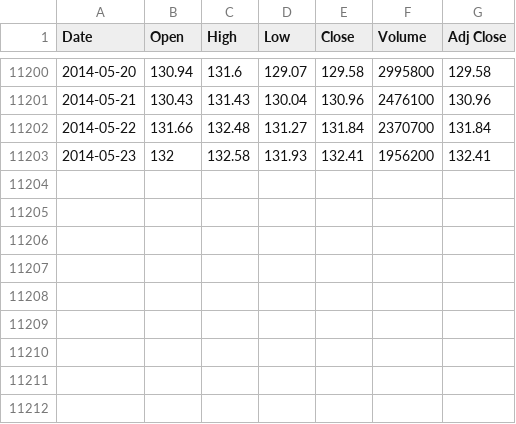
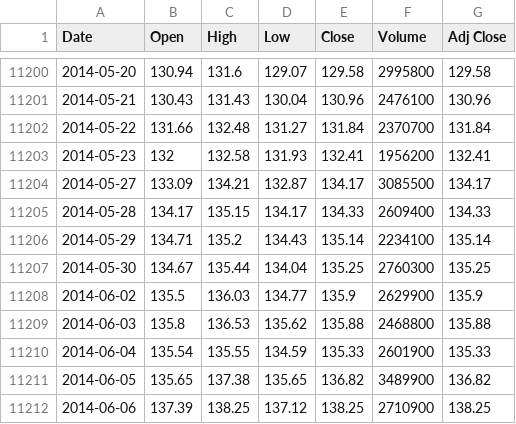
Before and after one commit to financial-astrology-research/financial-astrology-machine-learning, a CSV file: stocks/BA.csv, drawn as a sheet; only a part is shown, gaps mark what is left out; the diff names each change by its address in the sheet, - before the commit and + after, or states it on an @@ line.

```diff
--- a/stocks/BA.csv
+++ b/stocks/BA.csv
+row 11204: 2014-05-27 | 133.09 | 134.21 | 132.87 | 134.17 | 3085500 | 134.17
+row 11205: 2014-05-28 | 134.17 | 135.15 | 134.17 | 134.33 | 2609400 | 134.33
+row 11206: 2014-05-29 | 134.71 | 135.2 | 134.43 | 135.14 | 2234100 | 135.14
+row 11207: 2014-05-30 | 134.67 | 135.44 | 134.04 | 135.25 | 2760300 | 135.25
+row 11208: 2014-06-02 | 135.5 | 136.03 | 134.77 | 135.9 | 2629900 | 135.9
+row 11209: 2014-06-03 | 135.8 | 136.53 | 135.62 | 135.88 | 2468800 | 135.88
+row 11210: 2014-06-04 | 135.54 | 135.55 | 134.59 | 135.33 | 2601900 | 135.33
+row 11211: 2014-06-05 | 135.65 | 137.38 | 135.65 | 136.82 | 3489900 | 136.82
+row 11212: 2014-06-06 | 137.39 | 138.25 | 137.12 | 138.25 | 2710900 | 138.25
```
Also changed, not shown: stocks/CAT.csv, stocks/IBM.csv, 11 other files.
